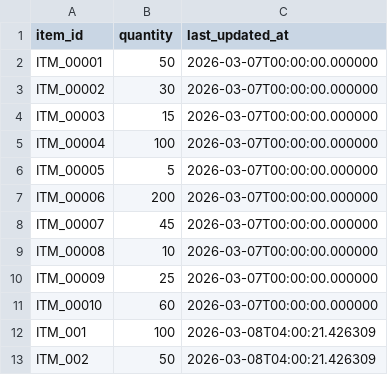
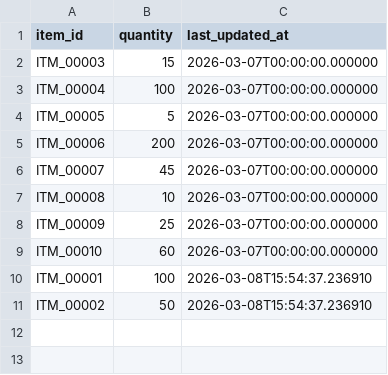
Before and after one commit to CowHorsee/cowhorse_v2, a CSV file: api/test_case/testing_dataset/warehouse_stock.csv, drawn as a sheet.

```diff
--- a/api/test_case/testing_dataset/warehouse_stock.csv
+++ b/api/test_case/testing_dataset/warehouse_stock.csv
@@ -1,4 +1,2 @@
 item_id,quantity,last_updated_at
-ITM_00001,50,2026-03-07T00:00:00.000000
-ITM_00002,30,2026-03-07T00:00:00.000000
 ITM_00003,15,2026-03-07T00:00:00.000000
@@ -11,3 +9,3 @@ ITM_00009,25,2026-03-07T00:00:00.000000
 ITM_00010,60,2026-03-07T00:00:00.000000
-ITM_001,100,2026-03-08T04:00:21.426309
-ITM_002,50,2026-03-08T04:00:21.426309
+ITM_00001,100,2026-03-08T15:54:37.236910
+ITM_00002,50,2026-03-08T15:54:37.236910
```
Also changed, not shown: api/test_case/testing_dataset/purchase_request.csv, api/test_case/testing_dataset/user.csv, 7 other files.
